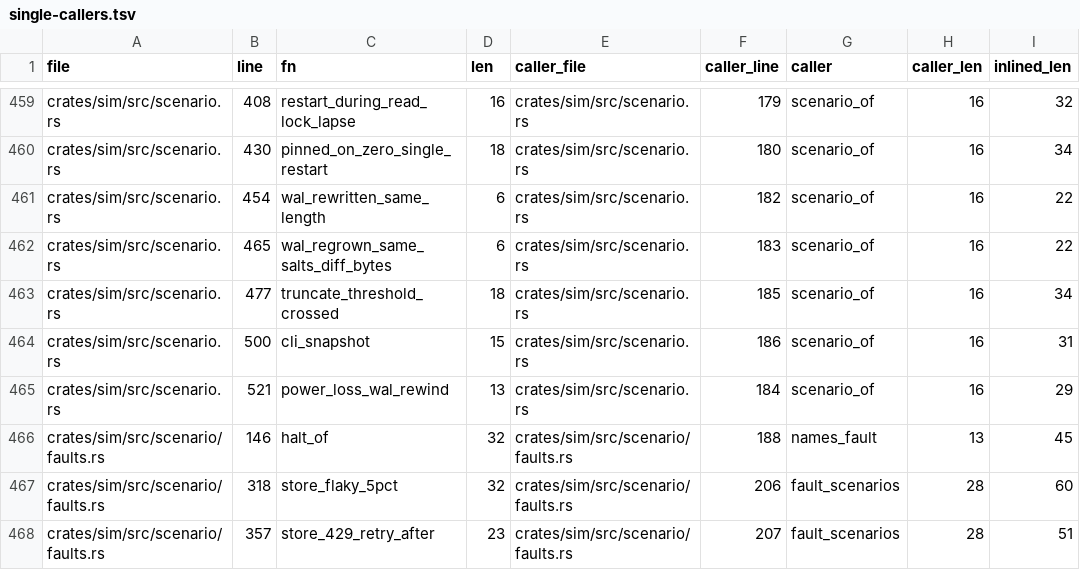
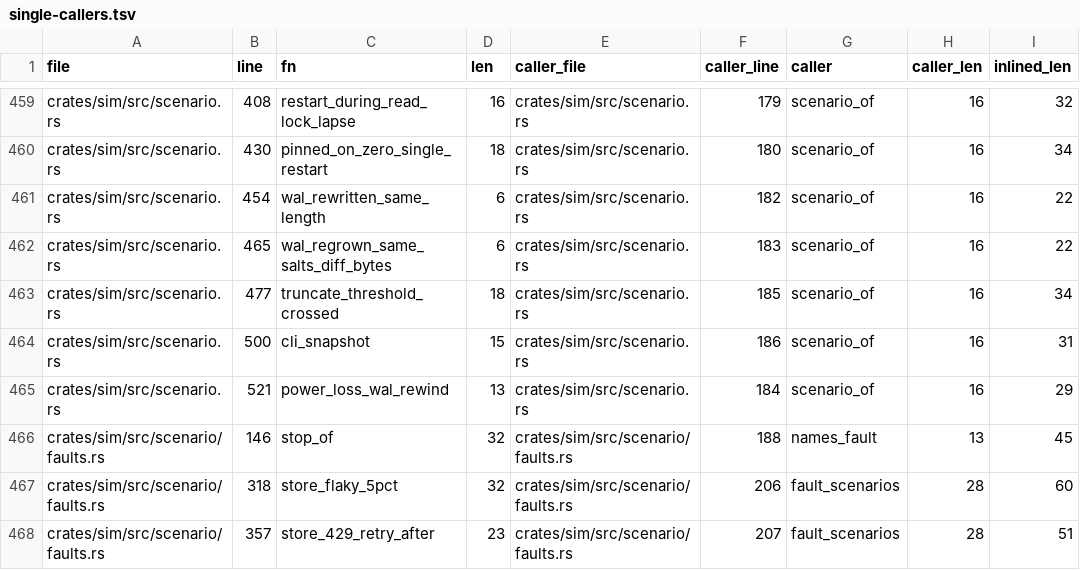
Before and after one commit to emschwartz/litestream-rs, a TSV file: docs/function-length/single-callers.tsv, drawn as a sheet; only a part is shown, gaps mark what is left out.

```diff
--- a/docs/function-length/single-callers.tsv
+++ b/docs/function-length/single-callers.tsv
@@ -465,3 +465,3 @@ crates/sim/src/scenario.rs	500	cli_snapshot	15	crates/sim/src/scenario.rs	186	sc
 crates/sim/src/scenario.rs	521	power_loss_wal_rewind	13	crates/sim/src/scenario.rs	184	scenario_of	16	29
-crates/sim/src/scenario/faults.rs	146	halt_of	32	crates/sim/src/scenario/faults.rs	188	names_fault	13	45
+crates/sim/src/scenario/faults.rs	146	stop_of	32	crates/sim/src/scenario/faults.rs	188	names_fault	13	45
 crates/sim/src/scenario/faults.rs	318	store_flaky_5pct	32	crates/sim/src/scenario/faults.rs	206	fault_scenarios	28	60
```
Also changed, not shown: 44 other files.
